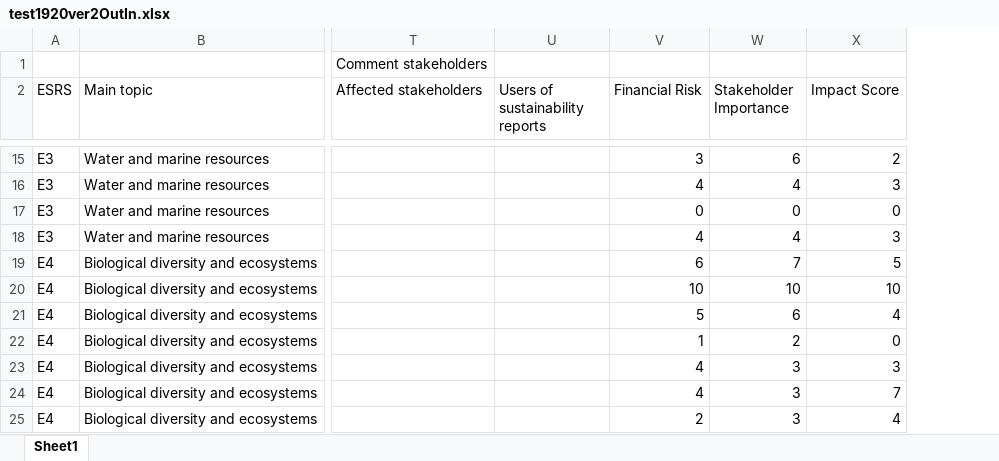
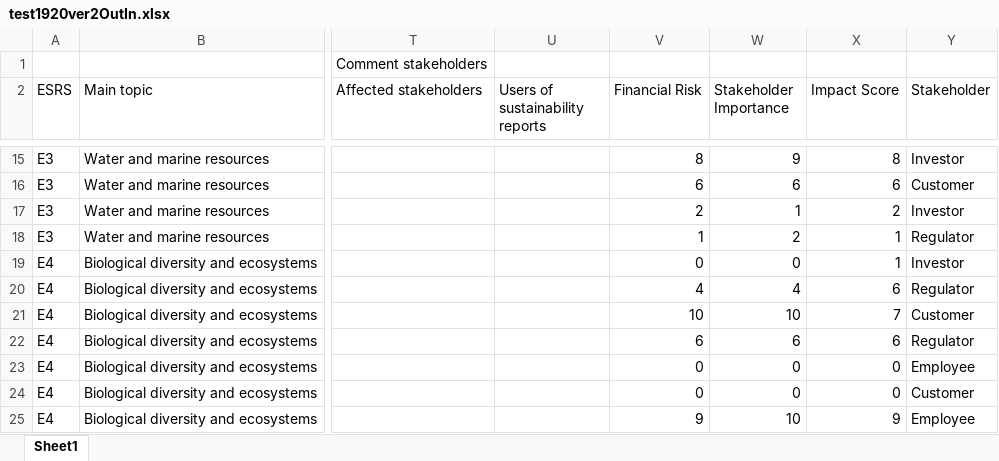
Before and after one commit to Dr-Vieweg-Consulting-Inc/vita-prototype, an Excel workbook: public/testFiles/test1920ver2OutIn.xlsx, sheet Sheet1, drawn as a sheet; only a part is shown, gaps mark what is left out; values as stored, in another font and other column widths than the file's, no borders; the diff covers the shown part only; the diff names each change by its address in the sheet, - before the commit and + after, or states it on an @@ line.

```diff
--- a/public/testFiles/test1920ver2OutIn.xlsx (sheet Sheet1)
+++ b/public/testFiles/test1920ver2OutIn.xlsx (sheet Sheet1)
+column Y (Stakeholder), rows 15-25: Investor | Customer | Investor | Regulator | Investor | Regulator | Customer | Regulator | Employee | Customer | Employee
-V15 (Financial Risk): 3
+V15 (Financial Risk): 8
-W15 (Stakeholder Importance): 6
+W15 (Stakeholder Importance): 9
-X15 (Impact Score): 2
+X15 (Impact Score): 8
-V16 (Financial Risk): 4
+V16 (Financial Risk): 6
-W16 (Stakeholder Importance): 4
+W16 (Stakeholder Importance): 6
-X16 (Impact Score): 3
+X16 (Impact Score): 6
-V17 (Financial Risk): 0
+V17 (Financial Risk): 2
-W17 (Stakeholder Importance): 0
+W17 (Stakeholder Importance): 1
-X17 (Impact Score): 0
+X17 (Impact Score): 2
-V18 (Financial Risk): 4
+V18 (Financial Risk): 1
-W18 (Stakeholder Importance): 4
+W18 (Stakeholder Importance): 2
-X18 (Impact Score): 3
+X18 (Impact Score): 1
-V19 (Financial Risk): 6
+V19 (Financial Risk): 0
-W19 (Stakeholder Importance): 7
+W19 (Stakeholder Importance): 0
-X19 (Impact Score): 5
+X19 (Impact Score): 1
-V20 (Financial Risk): 10
+V20 (Financial Risk): 4
-W20 (Stakeholder Importance): 10
+W20 (Stakeholder Importance): 4
-X20 (Impact Score): 10
+X20 (Impact Score): 6
-V21 (Financial Risk): 5
+V21 (Financial Risk): 10
-W21 (Stakeholder Importance): 6
+W21 (Stakeholder Importance): 10
-X21 (Impact Score): 4
+X21 (Impact Score): 7
-V22 (Financial Risk): 1
+V22 (Financial Risk): 6
-W22 (Stakeholder Importance): 2
+W22 (Stakeholder Importance): 6
-X22 (Impact Score): 0
+X22 (Impact Score): 6
-V23:V24 (Financial Risk): 4
+V23:V24 (Financial Risk): 0
-W23:W24 (Stakeholder Importance): 3
+W23:W24 (Stakeholder Importance): 0
-X23 (Impact Score): 3
+X23 (Impact Score): 0
-X24 (Impact Score): 7
+X24 (Impact Score): 0
-V25 (Financial Risk): 2
+V25 (Financial Risk): 9
-W25 (Stakeholder Importance): 3
+W25 (Stakeholder Importance): 10
-X25 (Impact Score): 4
+X25 (Impact Score): 9
```
Also changed, not shown: 1 added row, 1 removed row and 223 edited cells elsewhere in this sheet, public/testFiles/test1920ver2InOut.xlsx, 12 other files.
